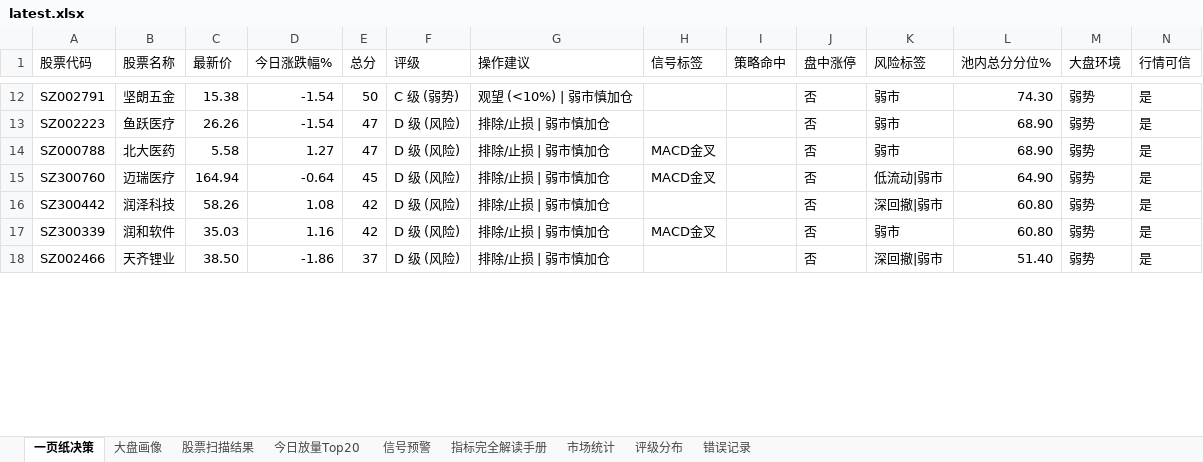
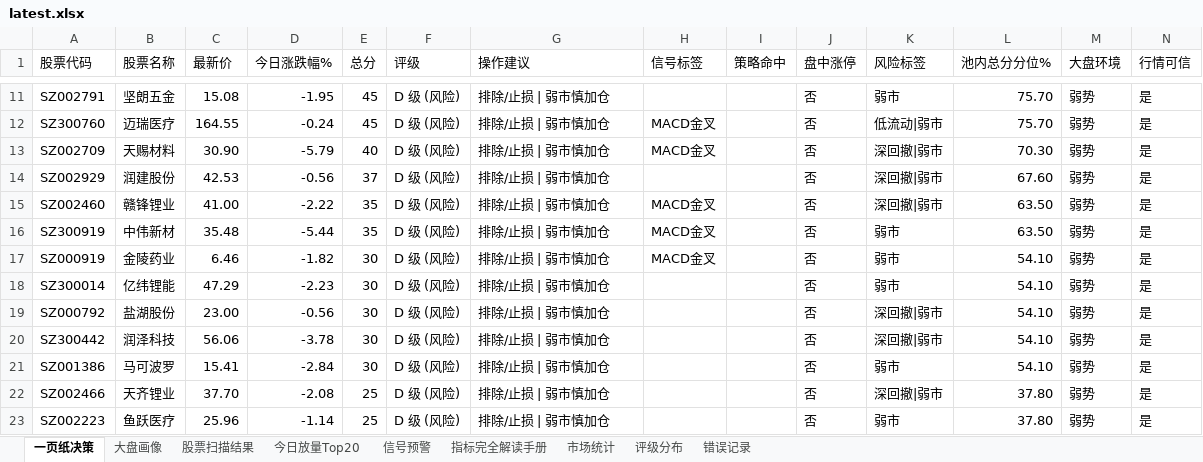
Before and after one commit to gaoyouxiaochao/stock-scanner-v79, an Excel workbook: results/latest.xlsx, sheet 一页纸决策, drawn as a sheet; only a part is shown, gaps mark what is left out; values as stored, in another font and other column widths than the file's, no cell formats; conditional formats not drawn; removed rows and columns are numbered as before the commit, all else as after; the diff covers the shown part only; the diff names each change by its address in the sheet, - before the commit and + after, or states it on an @@ line.

```diff
--- a/results/latest.xlsx (sheet 一页纸决策)
+++ b/results/latest.xlsx (sheet 一页纸决策)
-C11 (最新价): 15.38
+C11 (最新价): 15.08
-D11 (今日涨跌幅%): -1.54
+D11 (今日涨跌幅%): -1.95
-E11 (总分): 50
+E11 (总分): 45
-F11 (评级): C 级 (弱势)
+F11 (评级): D 级 (风险)
-G11 (操作建议): 观望 (<10%) | 弱市慎加仓
+G11 (操作建议): 排除/止损 | 弱市慎加仓
-L11 (池内总分分位%): 74.30
+L11 (池内总分分位%): 75.70
-row 13: SZ002223 | 鱼跃医疗 | 26.26 | -1.54 | 47 | D 级 (风险) | 排除/止损 | 弱市慎加仓 |  |  | 否 | 弱市 | 68.90 | 弱势 | 是
-row 14: SZ000788 | 北大医药 | 5.58 | 1.27 | 47 | D 级 (风险) | 排除/止损 | 弱市慎加仓 | MACD金叉 |  | 否 | 弱市 | 68.90 | 弱势 | 是
-C12 (最新价): 164.94
+C12 (最新价): 164.55
-D12 (今日涨跌幅%): -0.64
+D12 (今日涨跌幅%): -0.24
-L12 (池内总分分位%): 64.90
+L12 (池内总分分位%): 75.70
+row 13: SZ002709 | 天赐材料 | 30.90 | -5.79 | 40 | D 级 (风险) | 排除/止损 | 弱市慎加仓 | MACD金叉 |  | 否 | 深回撤|弱市 | 70.30 | 弱势 | 是
+row 14: SZ002929 | 润建股份 | 42.53 | -0.56 | 37 | D 级 (风险) | 排除/止损 | 弱市慎加仓 |  |  | 否 | 深回撤|弱市 | 67.60 | 弱势 | 是
+row 15: SZ002460 | 赣锋锂业 | 41.00 | -2.22 | 35 | D 级 (风险) | 排除/止损 | 弱市慎加仓 | MACD金叉 |  | 否 | 深回撤|弱市 | 63.50 | 弱势 | 是
+row 16: SZ300919 | 中伟新材 | 35.48 | -5.44 | 35 | D 级 (风险) | 排除/止损 | 弱市慎加仓 | MACD金叉 |  | 否 | 弱市 | 63.50 | 弱势 | 是
+row 17: SZ000919 | 金陵药业 | 6.46 | -1.82 | 30 | D 级 (风险) | 排除/止损 | 弱市慎加仓 | MACD金叉 |  | 否 | 弱市 | 54.10 | 弱势 | 是
+row 18: SZ300014 | 亿纬锂能 | 47.29 | -2.23 | 30 | D 级 (风险) | 排除/止损 | 弱市慎加仓 |  |  | 否 | 弱市 | 54.10 | 弱势 | 是
+row 19: SZ000792 | 盐湖股份 | 23.00 | -0.56 | 30 | D 级 (风险) | 排除/止损 | 弱市慎加仓 |  |  | 否 | 深回撤|弱市 | 54.10 | 弱势 | 是
-C20 (最新价): 58.26
+C20 (最新价): 56.06
-D20 (今日涨跌幅%): 1.08
+D20 (今日涨跌幅%): -3.78
-E20 (总分): 42
+E20 (总分): 30
-L20 (池内总分分位%): 60.80
+L20 (池内总分分位%): 54.10
-row 17: SZ300339 | 润和软件 | 35.03 | 1.16 | 42 | D 级 (风险) | 排除/止损 | 弱市慎加仓 | MACD金叉 |  | 否 | 弱市 | 60.80 | 弱势 | 是
+row 21: SZ001386 | 马可波罗 | 15.41 | -2.84 | 30 | D 级 (风险) | 排除/止损 | 弱市慎加仓 |  |  | 否 | 弱市 | 54.10 | 弱势 | 是
-C22 (最新价): 38.50
+C22 (最新价): 37.70
-D22 (今日涨跌幅%): -1.86
+D22 (今日涨跌幅%): -2.08
-E22 (总分): 37
+E22 (总分): 25
-L22 (池内总分分位%): 51.40
+L22 (池内总分分位%): 37.80
+row 23: SZ002223 | 鱼跃医疗 | 25.96 | -1.14 | 25 | D 级 (风险) | 排除/止损 | 弱市慎加仓 |  |  | 否 | 弱市 | 37.80 | 弱势 | 是
```
Also changed, not shown: 9 added rows, 15 removed rows and 67 edited cells elsewhere in this sheet, sheet 股票扫描结果, sheet 大盘画像, sheet 信号预警, sheet 评级分布, cell formats, 1 other file.
